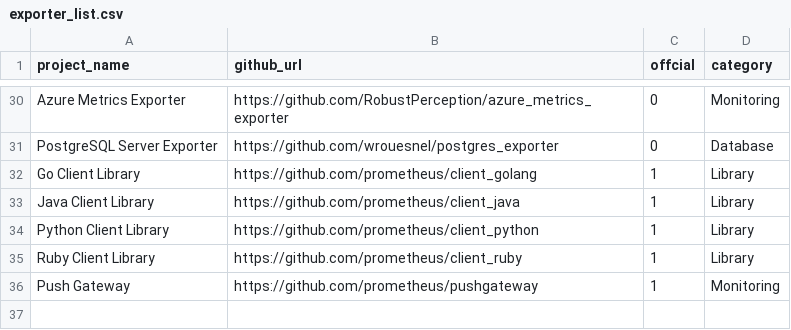
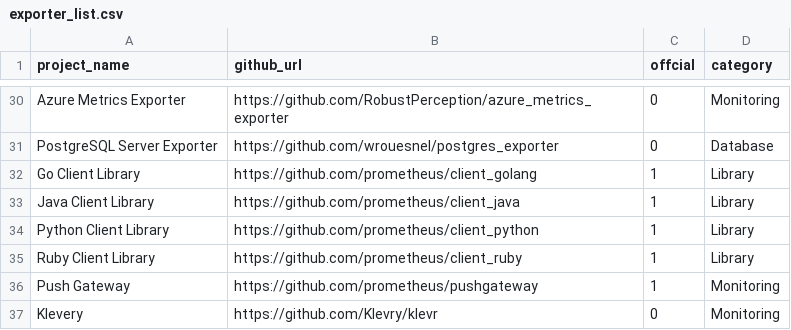
Before and after one commit to ecila7290/flask-todos, a CSV file: exporter_list.csv, drawn as a sheet; only a part is shown, gaps mark what is left out; the diff names each change by its address in the sheet, - before the commit and + after, or states it on an @@ line.

Commit message:
Update exporter_list.csv

```diff
--- a/exporter_list.csv
+++ b/exporter_list.csv
+row 37: Klevery | https://github.com/Klevry/klevr | 0 | Monitoring
```
